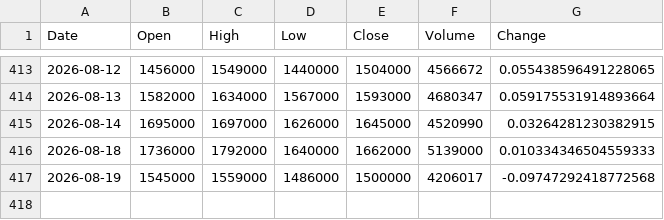
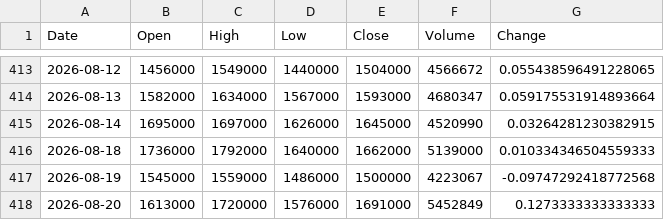
Before and after one commit to trizzen-jc/stock-data, a CSV file: data/Kospi/000660_SK하이닉스.csv, drawn as a sheet; only a part is shown, gaps mark what is left out.

```diff
--- a/data/Kospi/000660_SK하이닉스.csv
+++ b/data/Kospi/000660_SK하이닉스.csv
@@ -416,2 +416,3 @@
 2026-08-18,1736000,1792000,1640000,1662000,5139000,0.010334346504559333
-2026-08-19,1545000,1559000,1486000,1500000,4206017,-0.09747292418772568
+2026-08-19,1545000,1559000,1486000,1500000,4223067,-0.09747292418772568
+2026-08-20,1613000,1720000,1576000,1691000,5452849,0.1273333333333333
```
Also changed, not shown: data/Kospi/009150_삼성전기.csv, data/Kospi/010130_고려아연.csv, 38 other files.
